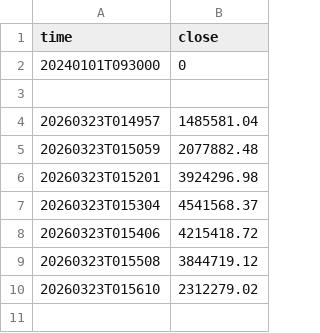
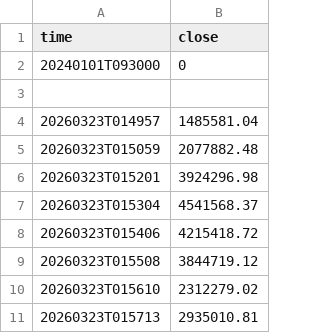
Before and after one commit to DrJaphet/GEX-LIVE-DATA, a CSV file: GEX_DATA.csv, drawn as a sheet; the diff names each change by its address in the sheet, - before the commit and + after, or states it on an @@ line.

Commit message:
Test Update: 20260323T015713

```diff
--- a/GEX_DATA.csv
+++ b/GEX_DATA.csv
+row 11: 20260323T015713 | 2935010.81
```
